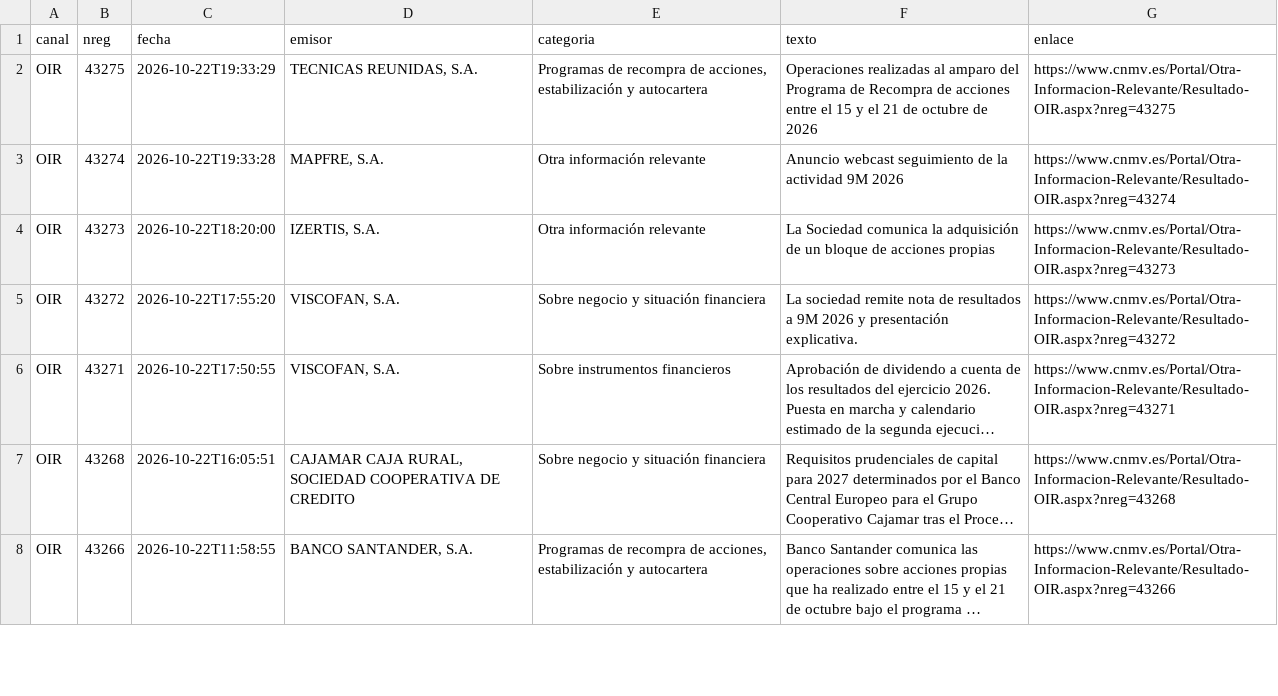
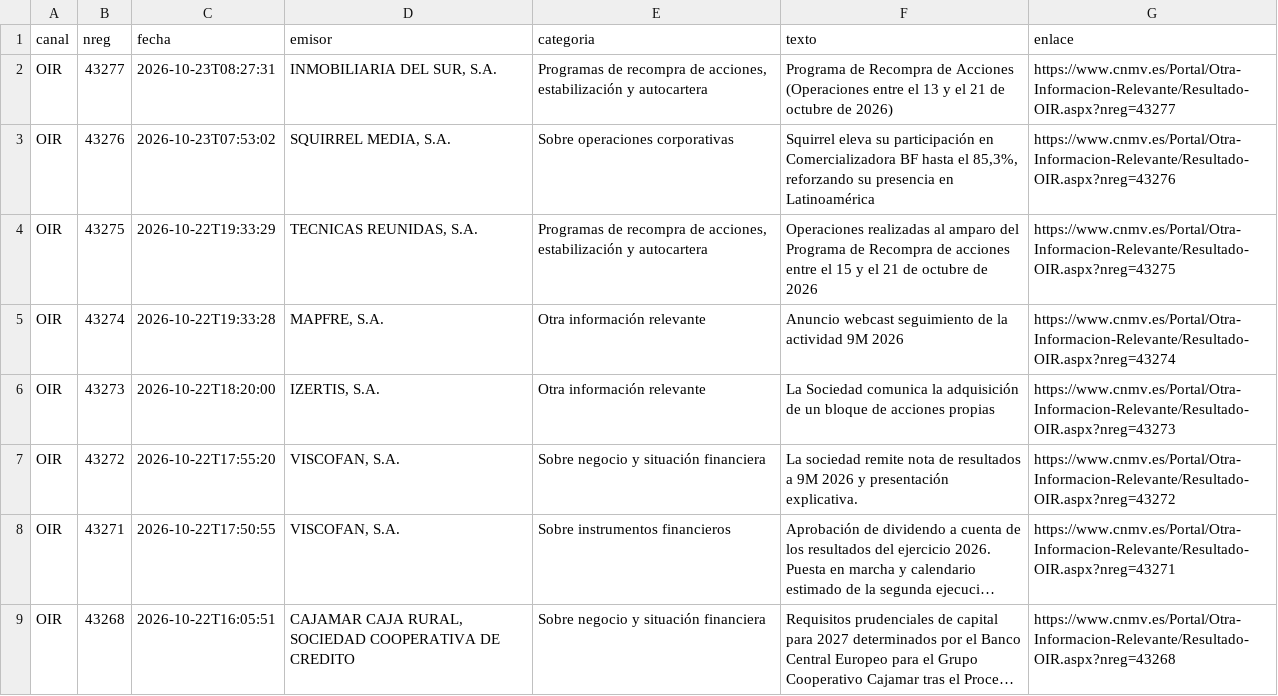
Before and after one commit to elespeculador-datos/ifg, a CSV file: docs/cnmv/datos/comunicados.csv, drawn as a sheet; only a part is shown; the shorter side is filled out with more unchanged rows; long unchanged cells end in …; the diff names each change by its address in the sheet, - before the commit and + after, or states it on an @@ line.

```diff
--- a/docs/cnmv/datos/comunicados.csv
+++ b/docs/cnmv/datos/comunicados.csv
+row 2: OIR | 43277 | 2026-10-23T08:27:31 | INMOBILIARIA DEL SUR, S.A. | Programas de recompra de acciones, estabilización y autocartera | Programa de Recompra de Acciones (Operaciones entre el 13 y el 21 de octubre de 2026) | https://www.cnmv.es/Portal/Otra-Informacion-Relevante/Resultado-OIR.aspx?nreg=43277
+row 3: OIR | 43276 | 2026-10-23T07:53:02 | SQUIRREL MEDIA, S.A. | Sobre operaciones corporativas | Squirrel eleva su participación en Comercializadora BF hasta el 85,3%, reforzando su presencia en Latinoamérica | https://www.cnmv.es/Portal/Otra-Informacion-Relevante/Resultado-OIR.aspx?nreg=43276
```
Also changed, not shown: 42 other files.
